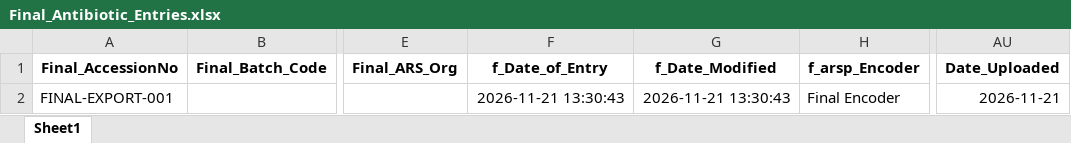
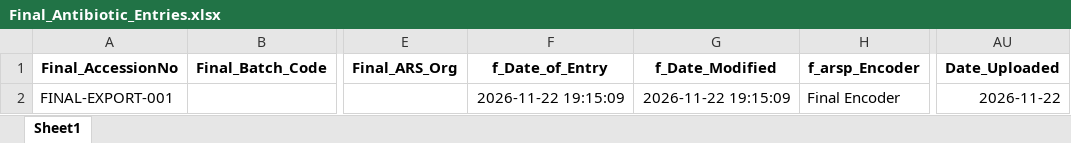
Before and after one commit to squarfie/Referrred_db_v1.05.23.25, an Excel workbook: Final_Antibiotic_Entries.xlsx, sheet Sheet1, drawn as a sheet; only a part is shown, gaps mark what is left out; values as stored, in another font and other column widths than the file's, no borders; the diff names each change by its address in the sheet, - before the commit and + after, or states it on an @@ line.

```diff
--- a/Final_Antibiotic_Entries.xlsx (sheet Sheet1)
+++ b/Final_Antibiotic_Entries.xlsx (sheet Sheet1)
-F2 (f_Date_of_Entry): 2026-11-21 13:30:43
+F2 (f_Date_of_Entry): 2026-11-22 19:15:09
-G2 (f_Date_Modified): 2026-11-21 13:30:43
+G2 (f_Date_Modified): 2026-11-22 19:15:09
-AU2 (Date_Uploaded): 2026-11-21
+AU2 (Date_Uploaded): 2026-11-22
```
Also changed, not shown: AntibioticEntry_referred.xlsx, 42 other files.
